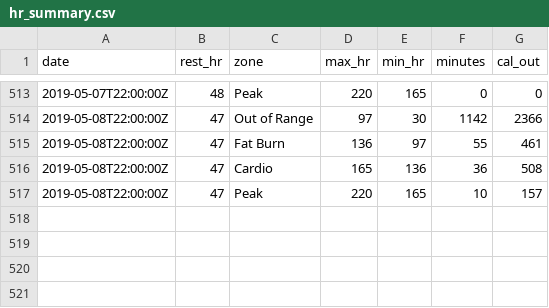
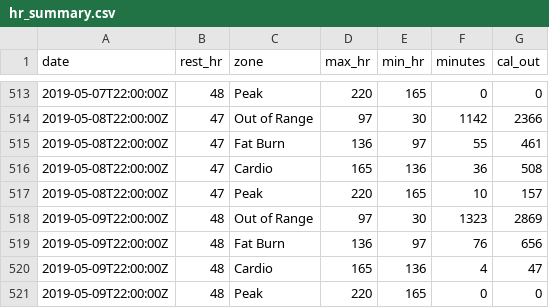
Before and after one commit to Luc-Bams/fitbit, a CSV file: data/hr_summary.csv, drawn as a sheet; only a part is shown, gaps mark what is left out.

Commit message:
Gathered data up to and including 2019-05-10.

```diff
--- a/data/hr_summary.csv
+++ b/data/hr_summary.csv
@@ -517 +517,5 @@ date,rest_hr,zone,max_hr,min_hr,minutes,cal_out
 2019-05-08T22:00:00Z,47,Peak,220,165,10,157
+2019-05-09T22:00:00Z,48,Out of Range,97,30,1323,2869
+2019-05-09T22:00:00Z,48,Fat Burn,136,97,76,656
+2019-05-09T22:00:00Z,48,Cardio,165,136,4,47
+2019-05-09T22:00:00Z,48,Peak,220,165,0,0
```
Also changed, not shown: data/act_activityCalories.csv, data/act_caloriesBMR.csv, 1 other file.
